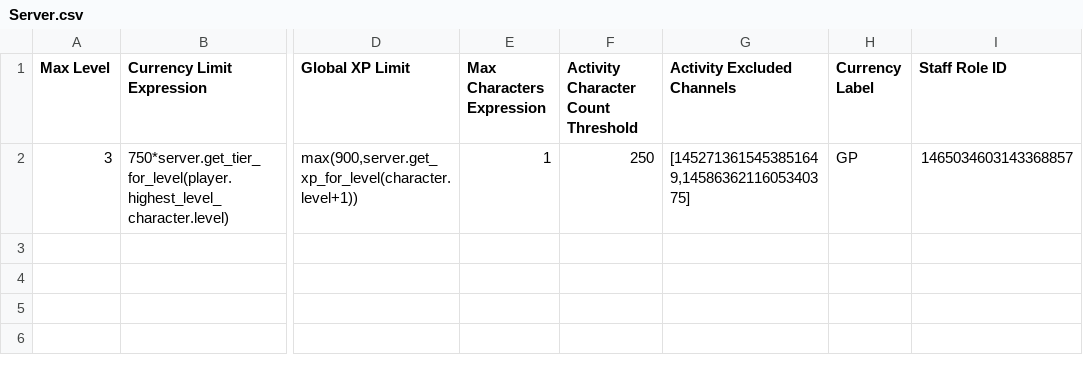
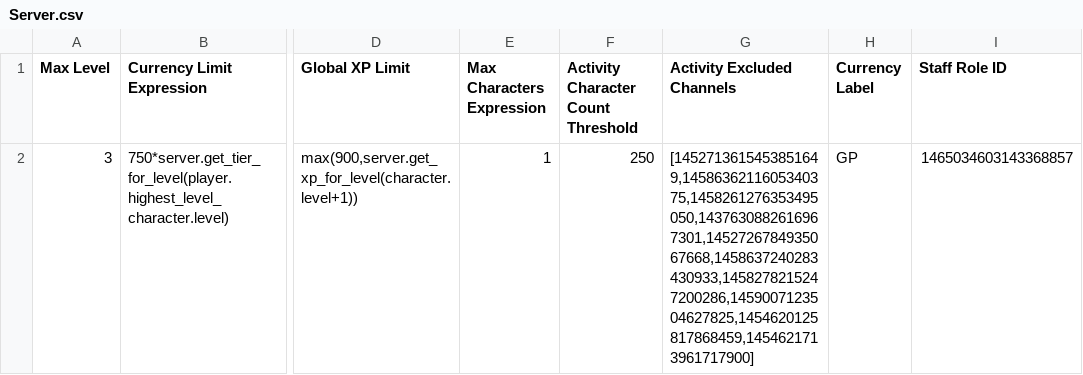
Before and after one commit to Corvux89/Steward, a CSV file: server_configs/Solace/Server.csv, drawn as a sheet; only a part is shown, gaps mark what is left out; the diff names each change by its address in the sheet, - before the commit and + after, or states it on an @@ line.

```diff
--- a/server_configs/Solace/Server.csv
+++ b/server_configs/Solace/Server.csv
-G2 (Activity Excluded Channels): [1452713615453851649,1458636211605340375]
+G2 (Activity Excluded Channels): [1452713615453851649,1458636211605340375,1458261276353495050,1437630882616967301,1452726784935067668,1458637240283430933,1458278215247200286,1459007123504627825,1454620125817868459,1454621713961717900]
```
Also changed, not shown: server_configs/DEV Server/Rules.csv, 34 other files.
